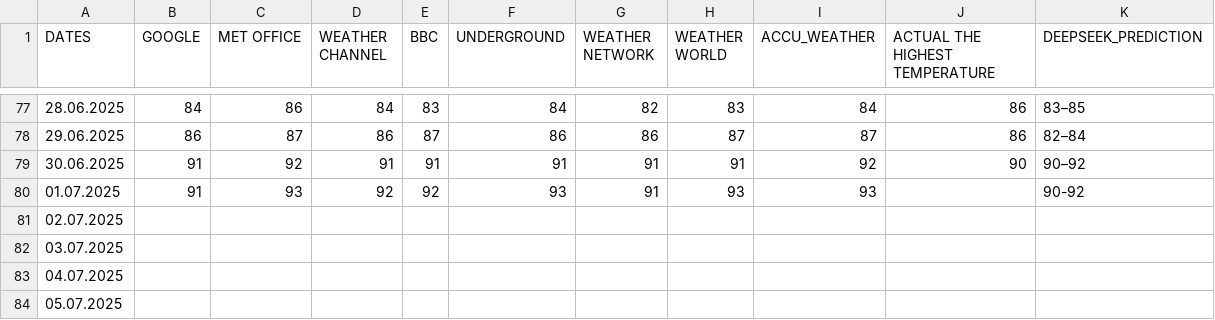
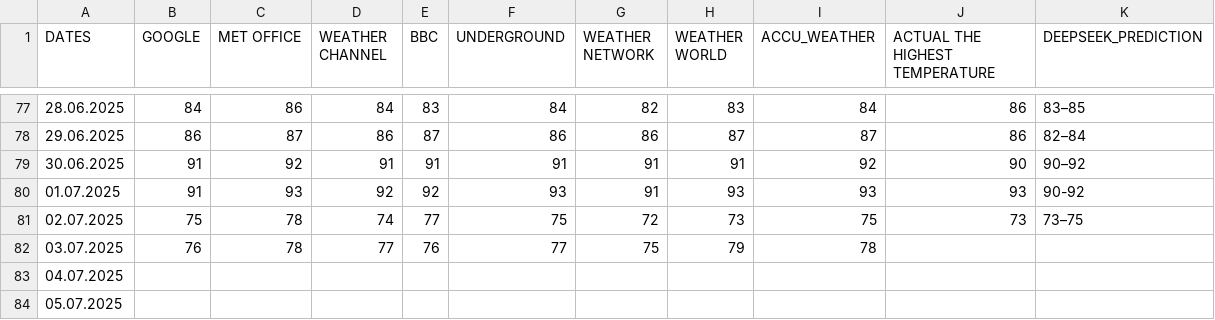
Before and after one commit to ShaggyMain/Weather-Forecast, a CSV file: POGODA LONDON.csv, drawn as a sheet; only a part is shown, gaps mark what is left out.

```diff
--- a/POGODA LONDON.csv
+++ b/POGODA LONDON.csv
@@ -79,5 +79,5 @@ DATES,GOOGLE,MET OFFICE,WEATHER CHANNEL,BBC,UNDERGROUND,WEATHER NETWORK,WEATHER
 30.06.2025,91,92,91,91,91,91,91,92,90,90–92
-01.07.2025,91,93,92,92,93,91,93,93,,90-92
-02.07.2025,,,,,,,,,,
-03.07.2025,,,,,,,,,,
+01.07.2025,91,93,92,92,93,91,93,93,93,90-92
+02.07.2025,75,78,74,77,75,72,73,75,73,73–75
+03.07.2025,76,78,77,76,77,75,79,78,,
 04.07.2025,,,,,,,,,,
```
Also changed, not shown: POGODA NYC.csv.
